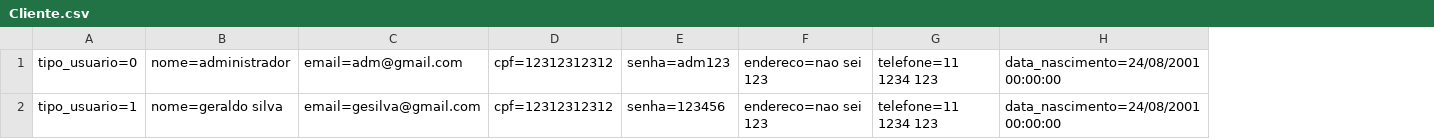
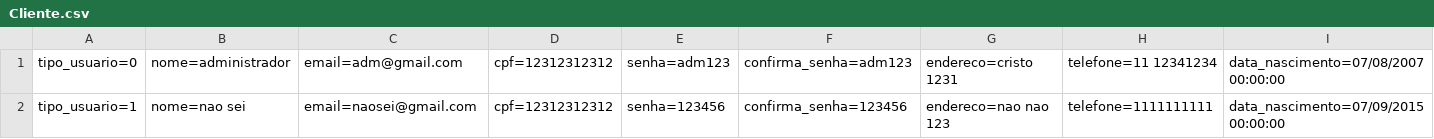
Before and after one commit to lupetimayaraturbiani/Exerc-cios, a CSV file: RoleTopMVC/Database/Cliente.csv, drawn as a sheet; removed rows and columns are numbered as before the commit, all else as after; the diff names each change by its address in the sheet, - before the commit and + after, or states it on an @@ line.

```diff
--- a/RoleTopMVC/Database/Cliente.csv
+++ b/RoleTopMVC/Database/Cliente.csv
-column F, rows 1-2: endereco=nao sei 123 | endereco=nao sei 123
-column G, rows 1-2: telefone=11 1234 123 | telefone=11 1234 123
-column H, rows 1-2: data_nascimento=24/08/2001 00:00:00 | data_nascimento=24/08/2001 00:00:00
+column F, rows 1-2: confirma_senha=adm123 | confirma_senha=123456
+column G, rows 1-2: endereco=cristo 1231 | endereco=nao nao 123
+column H, rows 1-2: telefone=11 12341234 | telefone=1111111111
+column I, rows 1-2: data_nascimento=07/08/2007 00:00:00 | data_nascimento=07/09/2015 00:00:00
-B2: nome=geraldo silva
+B2: nome=nao sei
-C2: email=gesilva@gmail.com
+C2: email=naosei@gmail.com
```
Also changed, not shown: 46 other files.
